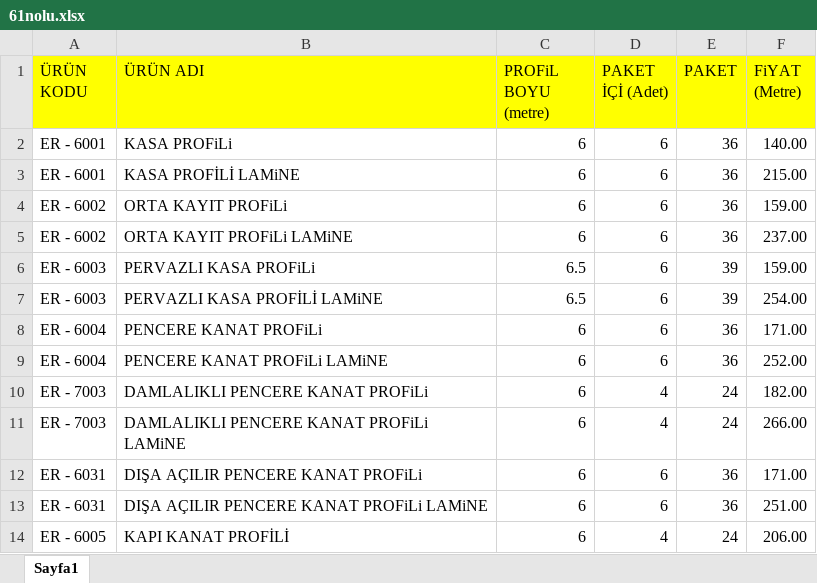
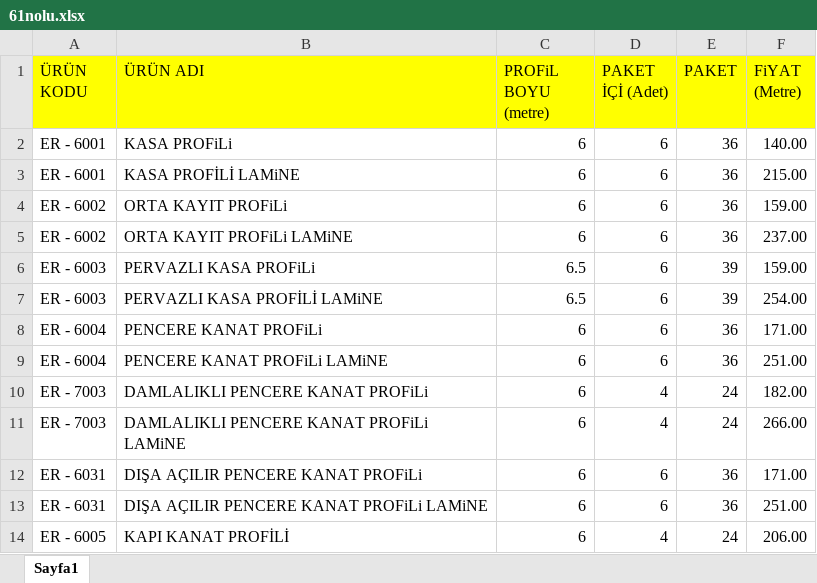
Before and after one commit to TahirAtakanCan/osmYapi, an Excel workbook: assets/excel/61nolu.xlsx, sheet Sayfa1, drawn as a sheet; only a part is shown; values as stored, in another font and other column widths than the file's, no borders; the diff names each change by its address in the sheet, - before the commit and + after, or states it on an @@ line.

```diff
--- a/assets/excel/61nolu.xlsx (sheet Sayfa1)
+++ b/assets/excel/61nolu.xlsx (sheet Sayfa1)
-F9 (FiYAT (Metre)): 252.00
+F9 (FiYAT (Metre)): 251.00
```
Also changed, not shown: 1 other file.
